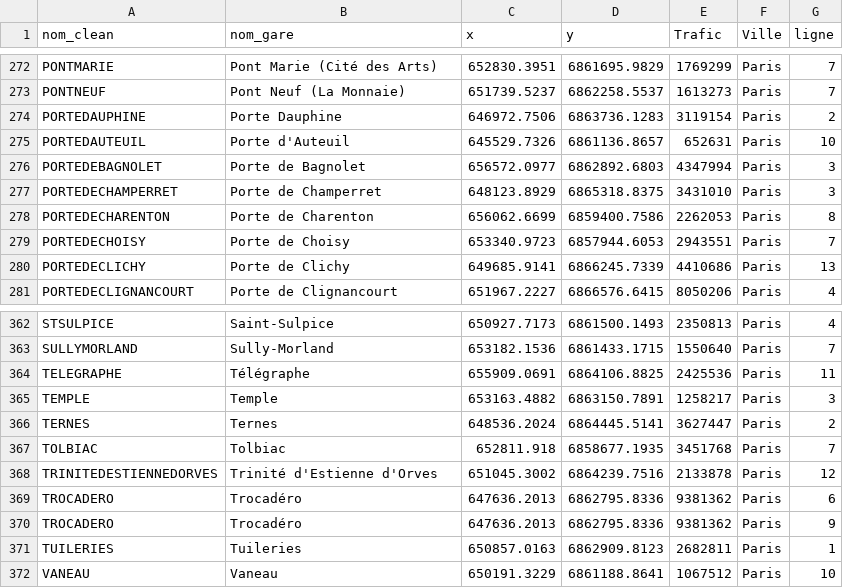
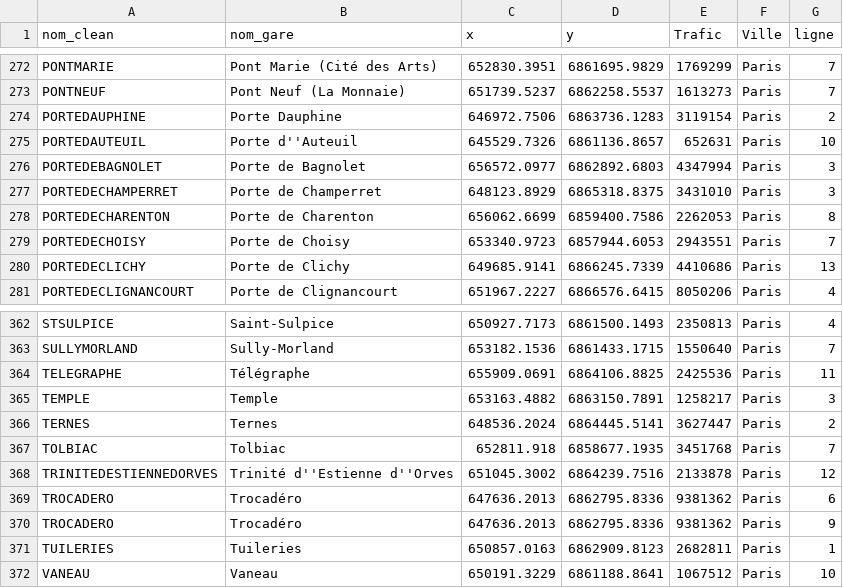
Before and after one commit to SVT-69330/github_actions, a CSV file: stations.csv, drawn as a sheet; only a part is shown, gaps mark what is left out; the diff covers the shown part only.

```diff
--- a/stations.csv
+++ b/stations.csv
@@ -274,3 +274,3 @@ PONTNEUF,Pont Neuf (La Monnaie),651739.5237,6862258.5537,1613273,Paris,7
 PORTEDAUPHINE,Porte Dauphine,646972.7506,6863736.1283,3119154,Paris,2
-PORTEDAUTEUIL,Porte d'Auteuil,645529.7326,6861136.8657,652631,Paris,10
+PORTEDAUTEUIL,Porte d''Auteuil,645529.7326,6861136.8657,652631,Paris,10
 PORTEDEBAGNOLET,Porte de Bagnolet,656572.0977,6862892.6803,4347994,Paris,3
@@ -367,3 +367,3 @@ TERNES,Ternes,648536.2024,6864445.5141,3627447,Paris,2
 TOLBIAC,Tolbiac,652811.918,6858677.1935,3451768,Paris,7
-TRINITEDESTIENNEDORVES,Trinité d'Estienne d'Orves,651045.3002,6864239.7516,2133878,Paris,12
+TRINITEDESTIENNEDORVES,Trinité d''Estienne d''Orves,651045.3002,6864239.7516,2133878,Paris,12
 TROCADERO,Trocadéro,647636.2013,6862795.8336,9381362,Paris,6
```
Also changed, not shown: 20 edited cells elsewhere in this file.
